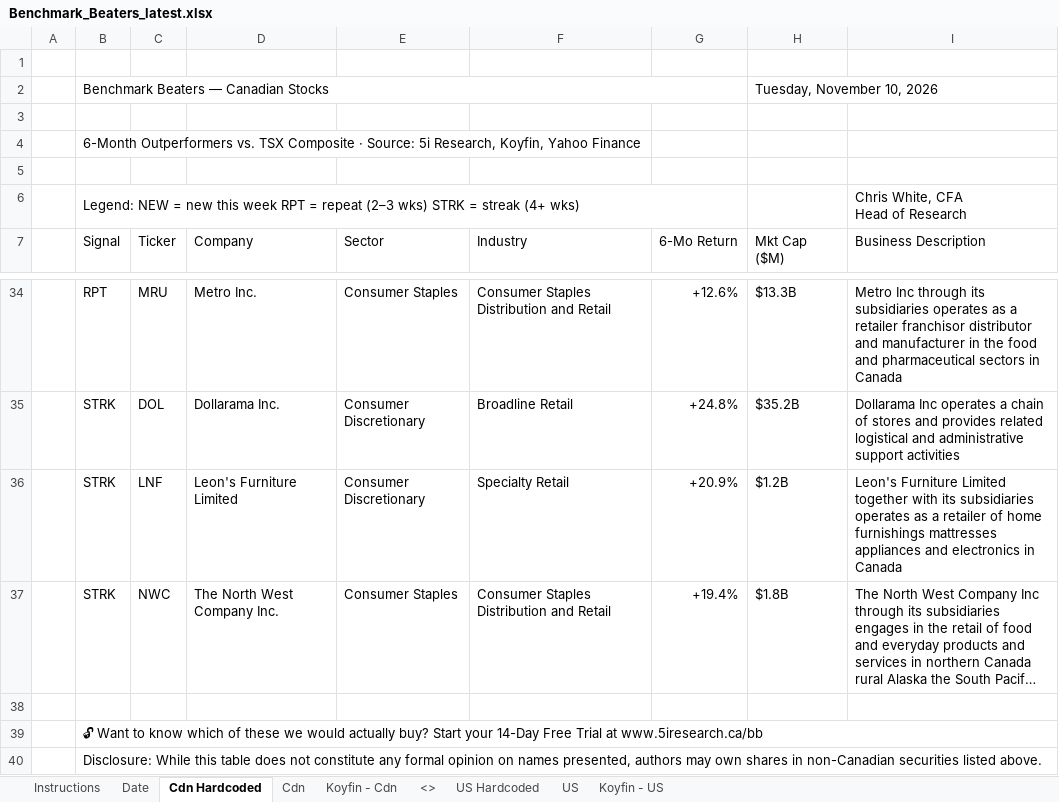
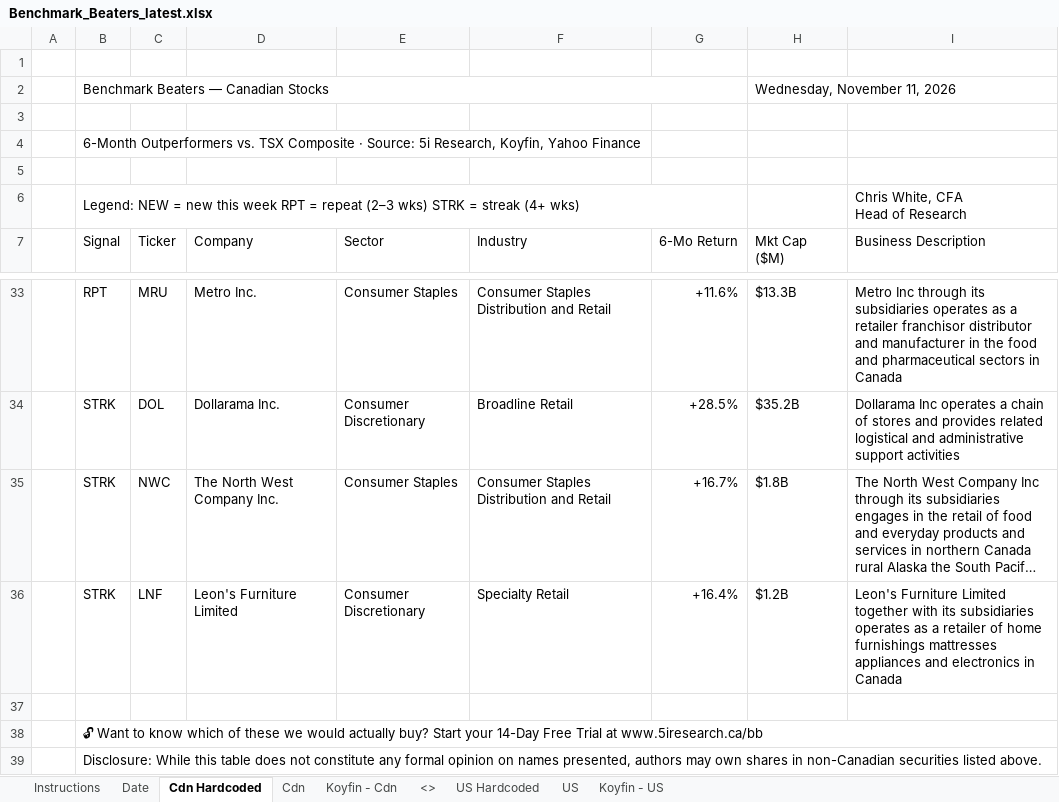
Before and after one commit to 5iResearch/data-scripts, an Excel workbook: outputs/benchmark-beaters/Benchmark_Beaters_latest.xlsx, sheet Cdn Hardcoded, drawn as a sheet; only a part is shown, gaps mark what is left out; long unchanged cells end in …; values as stored, in another font and other column widths than the file's, no cell formats; charts and pictures and conditional formats not drawn; removed rows and columns are numbered as before the commit, all else as after; the diff covers the shown part only; the diff names each change by its address in the sheet, - before the commit and + after, or states it on an @@ line.

```diff
--- a/outputs/benchmark-beaters/Benchmark_Beaters_latest.xlsx (sheet Cdn Hardcoded)
+++ b/outputs/benchmark-beaters/Benchmark_Beaters_latest.xlsx (sheet Cdn Hardcoded)
-H2 (Mkt Cap ($M)): Tuesday, November 10, 2026
+H2 (Mkt Cap ($M)): Wednesday, November 11, 2026
-G33 (6-Mo Return): +12.6%
+G33 (6-Mo Return): +11.6%
-G34 (6-Mo Return): +24.8%
+G34 (6-Mo Return): +28.5%
-row 36:  | STRK | LNF | Leon's Furniture Limited | Consumer Discretionary | Specialty Retail | +20.9% | $1.2B | Leon's Furniture Limited together with its subsidiaries operates as a retailer of home furnishings mattresses appliances and electronics in Canada
-G35 (6-Mo Return): +19.4%
+G35 (6-Mo Return): +16.7%
+row 36:  | STRK | LNF | Leon's Furniture Limited | Consumer Discretionary | Specialty Retail | +16.4% | $1.2B | Leon's Furniture Limited together with its subsidiaries operates as a retailer of home furnishings mattresses appliances and electronics in Canada
```
Also changed, not shown: 7 added rows, 8 removed rows and 17 edited cells elsewhere in this sheet, sheet US Hardcoded, sheet Date, cell formats, 13 other files.
